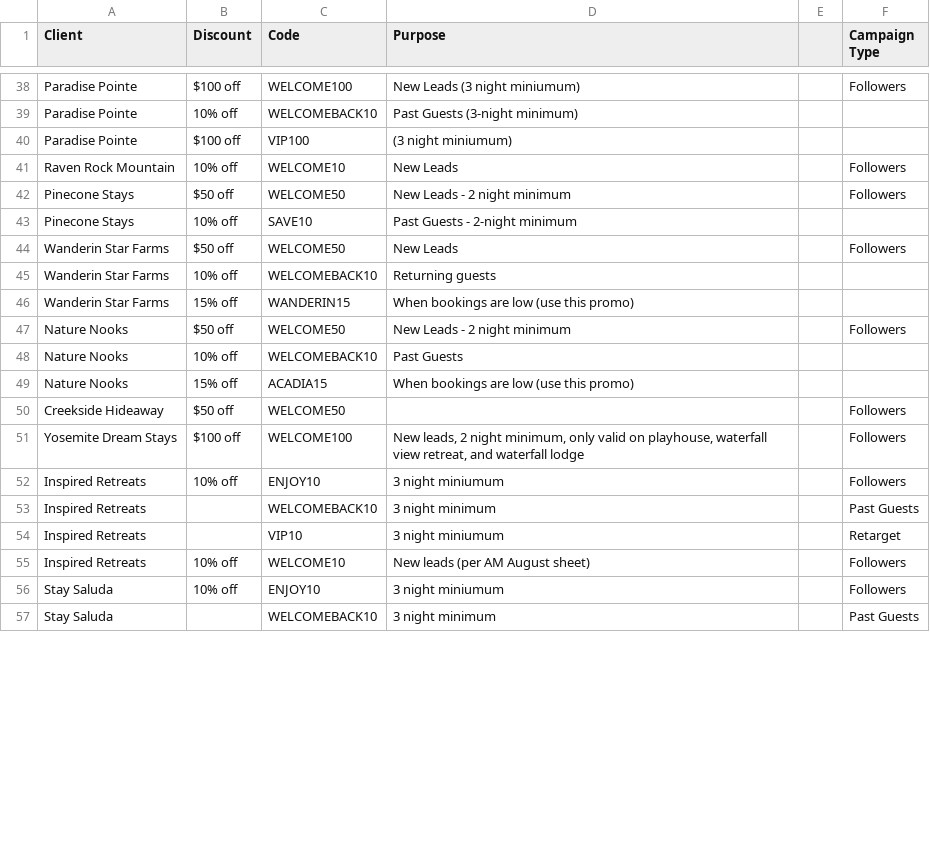
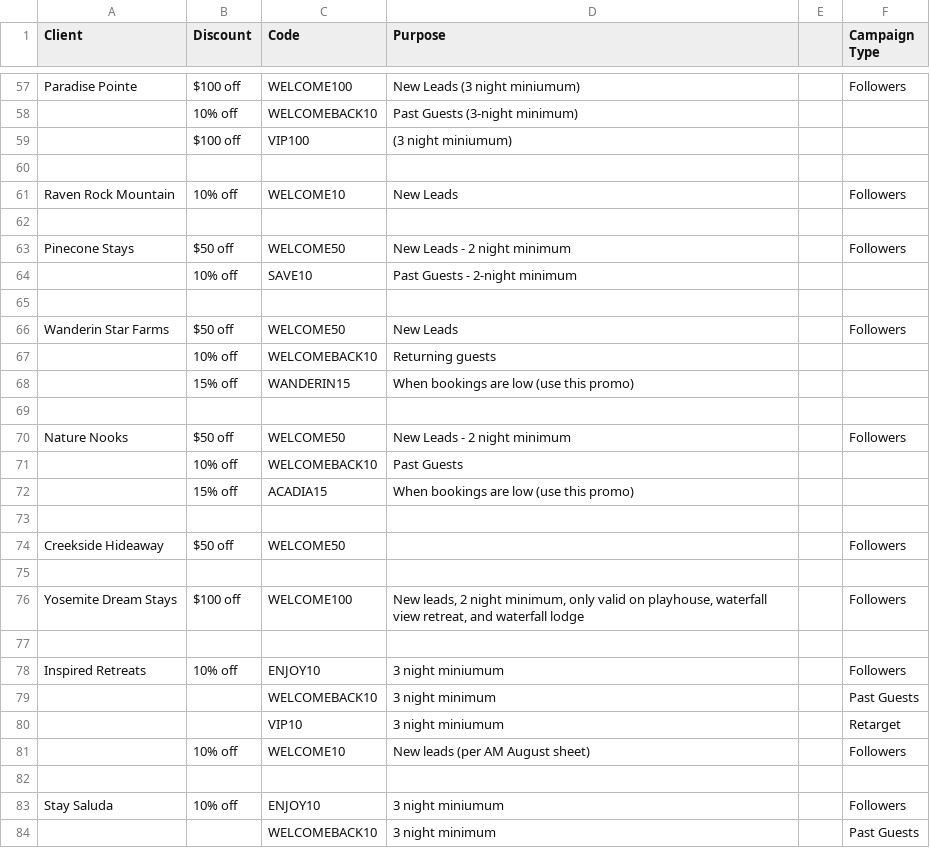
Before and after one commit to hiddengem-webteam/ads-roi-dashboard, a CSV file: data/promo-codes.csv, drawn as a sheet; only a part is shown, gaps mark what is left out; addresses are those after the commit; the diff covers the shown part only; the diff names each change by its address in the sheet, - before the commit and + after, or states it on an @@ line.

```diff
--- a/data/promo-codes.csv
+++ b/data/promo-codes.csv
-A58:A59 (Client): Paradise Pointe
+A58:A59 (Client): (empty)
+row 60: (empty)
+row 62: (empty)
-A64 (Client): Pinecone Stays
+A64 (Client): (empty)
+row 65: (empty)
-A67:A68 (Client): Wanderin Star Farms
+A67:A68 (Client): (empty)
+row 69: (empty)
-A71:A72 (Client): Nature Nooks
+A71:A72 (Client): (empty)
+row 73: (empty)
+row 75: (empty)
+row 77: (empty)
-A79:A81 (Client): Inspired Retreats
+A79:A81 (Client): (empty)
+row 82: (empty)
-A84 (Client): Stay Saluda
+A84 (Client): (empty)
```
Also changed, not shown: 59 added rows, 1 removed row and 57 edited cells elsewhere in this file, 9 other files.
